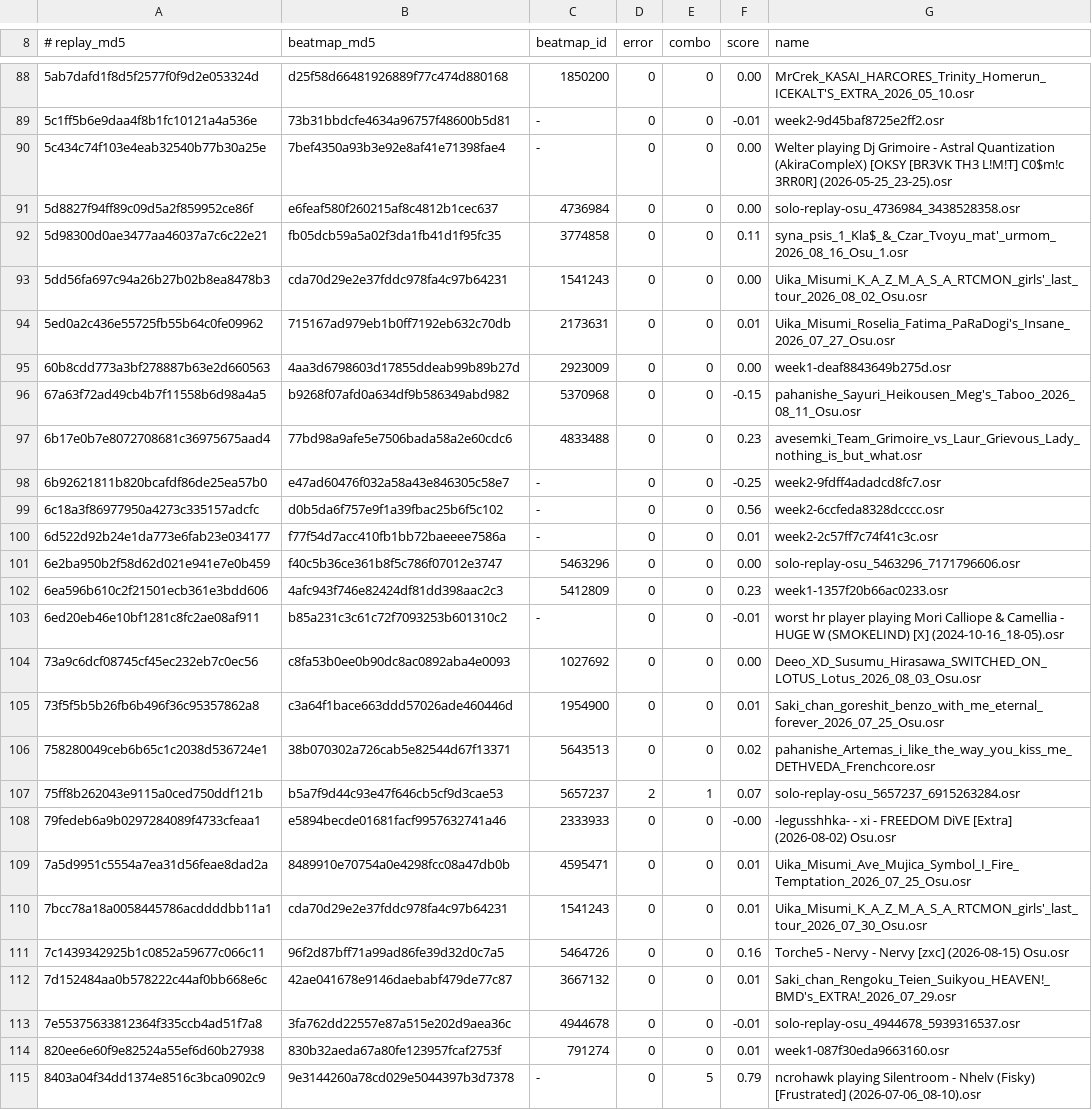
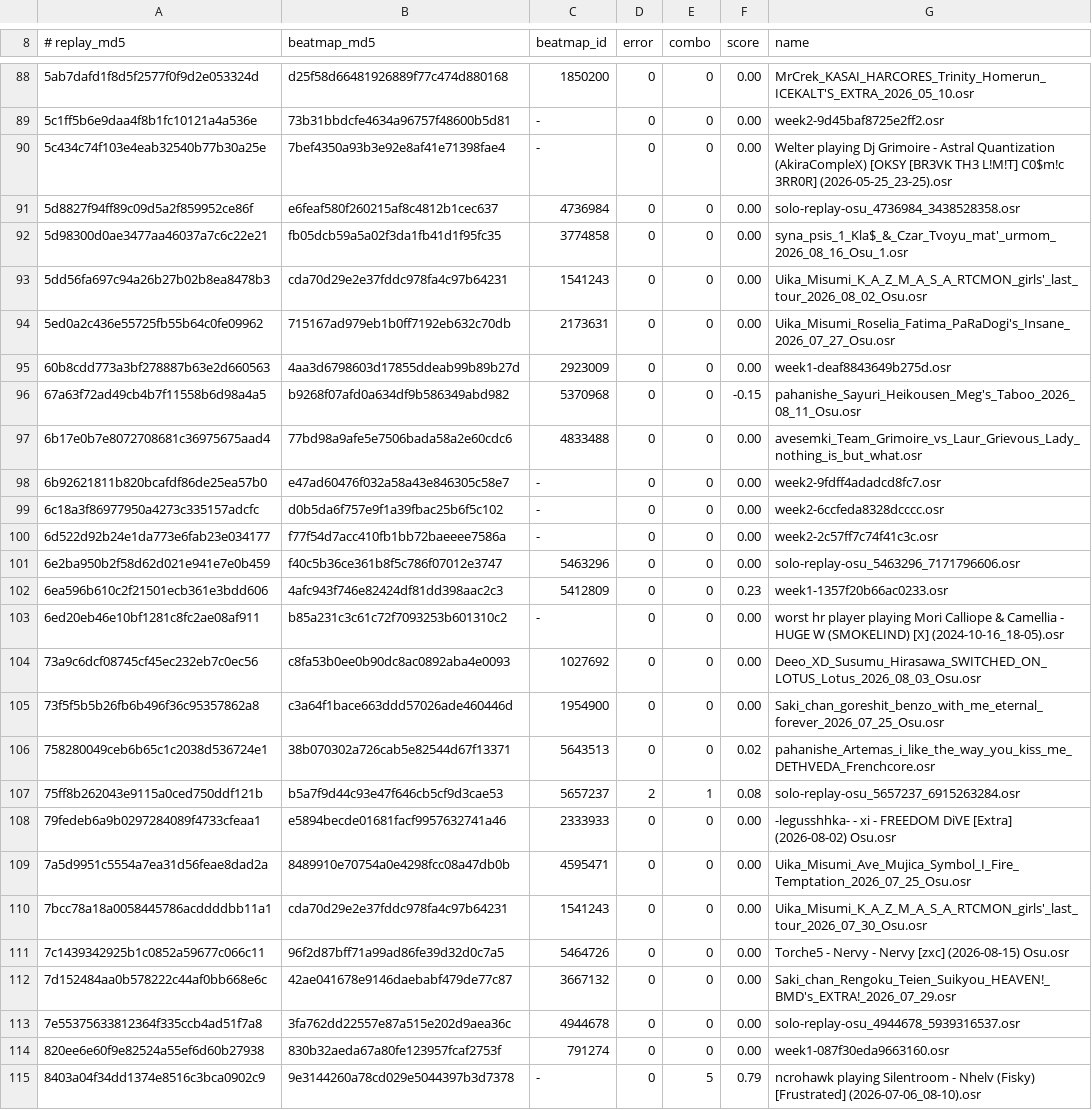
Before and after one commit to NaumRedlo/Dossier, a TSV file: tools/corpus.tsv, drawn as a sheet; only a part is shown, gaps mark what is left out; the diff covers the shown part only; the diff names each change by its address in the sheet, - before the commit and + after, or states it on an @@ line.

Commit message:
fix(sim): the score comes out to the point — a bonus spin pays eleven hundred, a spinner counts once more when a scoring update ends it, and one update's events fall in the client's order
The map's multiplier is worked out over whole seconds in single precision, a missed slider piece pays nothing, and the mod multipliers are taken in the client's order. The stable spinner follows the client's two velocities on its scoring frames. A head written off with no combo to break leaves no frame; a press on the update that writes a head off is taken first; a slider missed whole breaks the combo when it ends.

Corpus: the score matches to the point on 159 of the 167 stable replays whose counts agree (was 22); 174 of 187 exact by count, the combo right on 181.

```diff
--- a/tools/corpus.tsv
+++ b/tools/corpus.tsv
-F89 (score): -0.01
+F89 (score): 0.00
-F92 (score): 0.11
+F92 (score): 0.00
-F94 (score): 0.01
+F94 (score): 0.00
-F97 (score): 0.23
+F97 (score): 0.00
-F98 (score): -0.25
+F98 (score): 0.00
-F99 (score): 0.56
+F99 (score): 0.00
-F100 (score): 0.01
+F100 (score): 0.00
-F103 (score): -0.01
+F103 (score): 0.00
-F105 (score): 0.01
+F105 (score): 0.00
-F107 (score): 0.07
+F107 (score): 0.08
-F108 (score): -0.00
+F108 (score): 0.00
-F109:F110 (score): 0.01
+F109:F110 (score): 0.00
-F111 (score): 0.16
+F111 (score): 0.00
-F112 (score): 0.01
+F112 (score): 0.00
-F113 (score): -0.01
+F113 (score): 0.00
-F114 (score): 0.01
+F114 (score): 0.00
```
Also changed, not shown: 94 edited cells elsewhere in this file, 10 other files.
